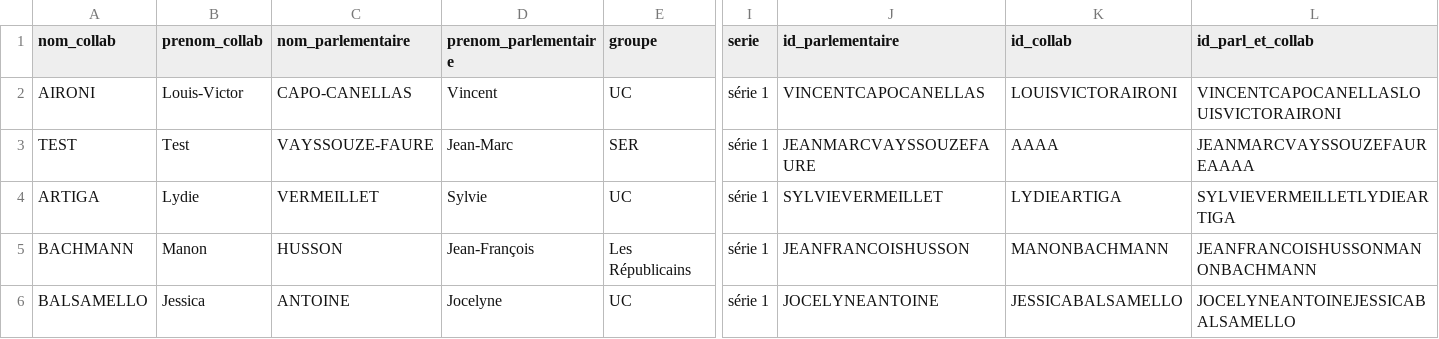
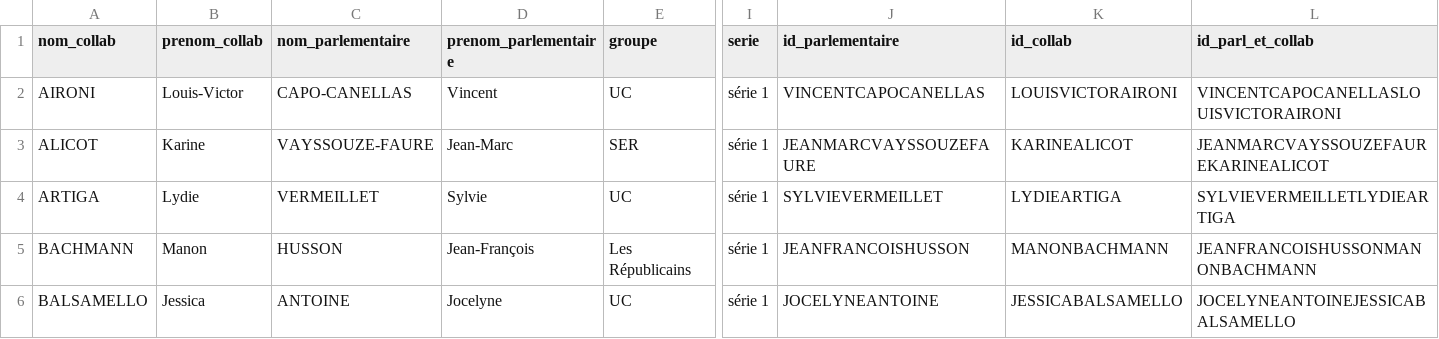
Before and after one commit to FrancoisMB/CollabBot, a CSV file: v4/senateurs_last.csv, drawn as a sheet; only a part is shown, gaps mark what is left out; the diff names each change by its address in the sheet, - before the commit and + after, or states it on an @@ line.

Commit message:
python commit 2025-09-04 03:51:18

```diff
--- a/v4/senateurs_last.csv
+++ b/v4/senateurs_last.csv
-A3 (nom_collab): TEST
+A3 (nom_collab): ALICOT
-B3 (prenom_collab): Test
+B3 (prenom_collab): Karine
-K3 (id_collab): AAAA
+K3 (id_collab): KARINEALICOT
-L3 (id_parl_et_collab): JEANMARCVAYSSOUZEFAUREAAAA
+L3 (id_parl_et_collab): JEANMARCVAYSSOUZEFAUREKARINEALICOT
```
